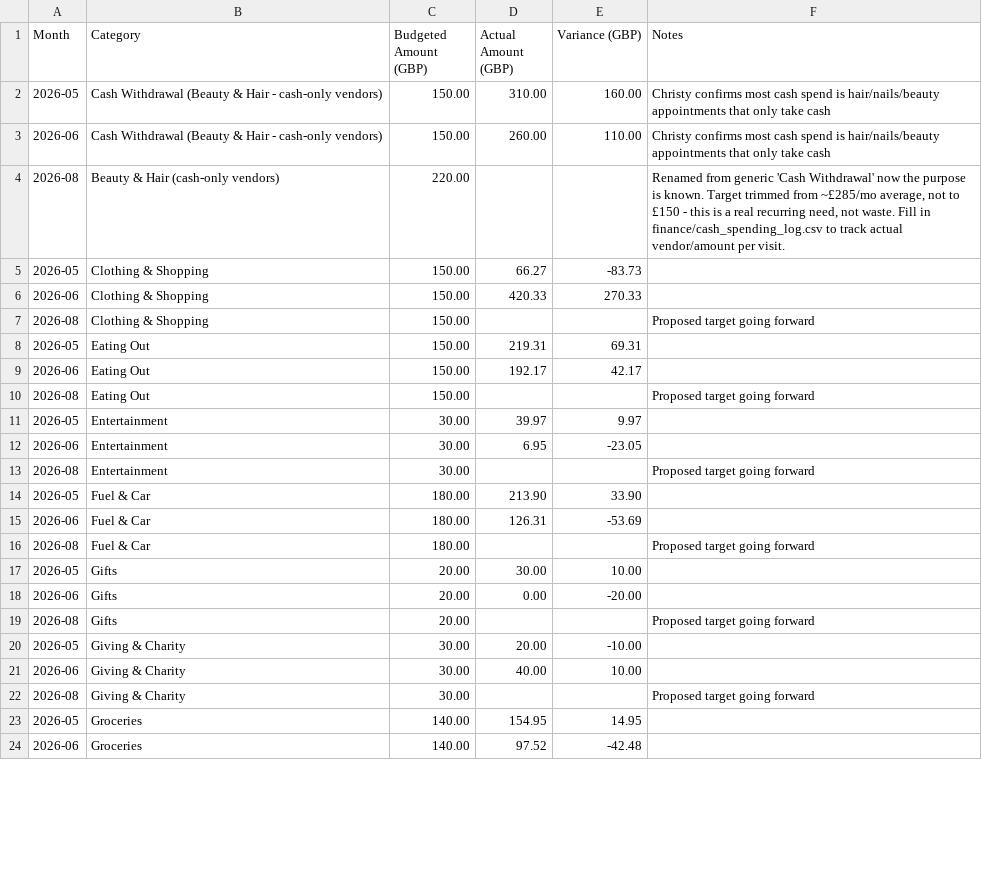
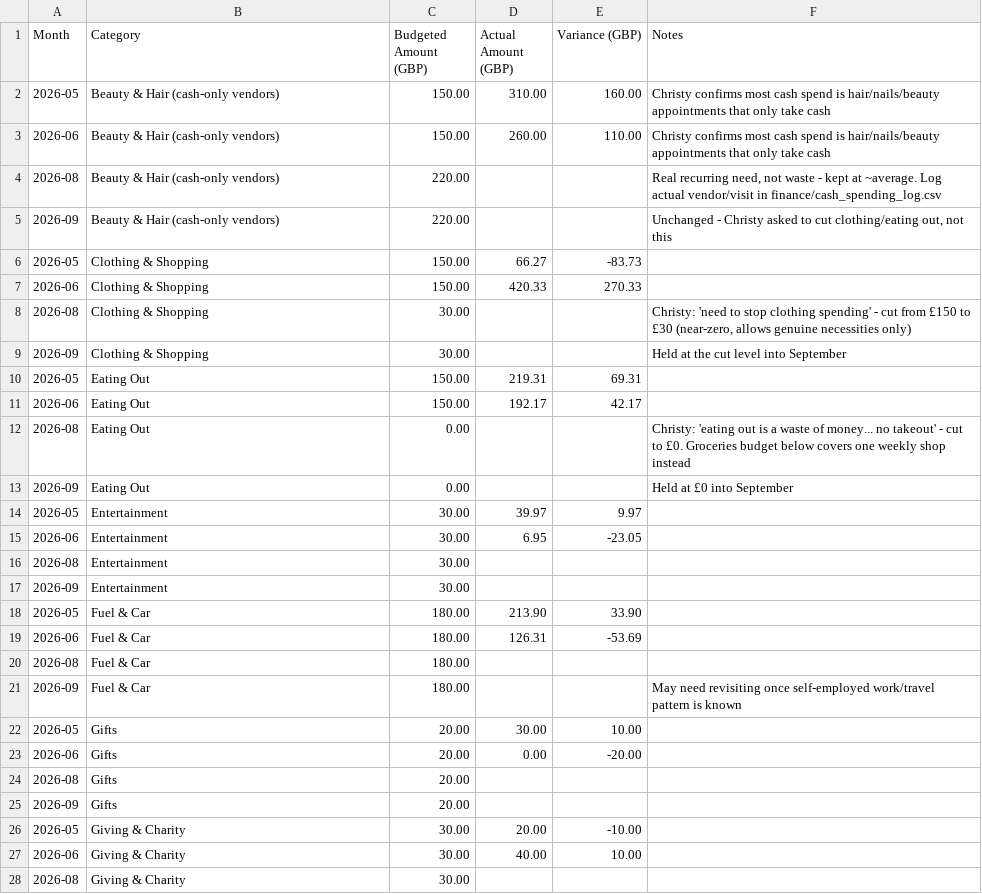
Before and after one commit to cfalegan-hub/Christy, a CSV file: finance/budget.csv, drawn as a sheet; only a part is shown; the shorter side is filled out with more unchanged rows; the diff covers the shown part only.

```diff
--- a/finance/budget.csv
+++ b/finance/budget.csv
@@ -1,22 +1,28 @@
 Month,Category,Budgeted Amount (GBP),Actual Amount (GBP),Variance (GBP),Notes
-2026-05,Cash Withdrawal (Beauty & Hair - cash-only vendors),150.00,310.00,160.00,Christy confirms most cash spend is hair/nails/beauty appointments that only take cash
-2026-06,Cash Withdrawal (Beauty & Hair - cash-only vendors),150.00,260.00,110.00,Christy confirms most cash spend is hair/nails/beauty appointments that only take cash
-2026-08,Beauty & Hair (cash-only vendors),220.00,,,"Renamed from generic 'Cash Withdrawal' now the purpose is known. Target trimmed from ~£285/mo average, not to £150 - this is a real recurring need, not waste. Fill in finance/cash_spending_log.csv to track actual vendor/amount per visit."
+2026-05,Beauty & Hair (cash-only vendors),150.00,310.00,160.00,Christy confirms most cash spend is hair/nails/beauty appointments that only take cash
+2026-06,Beauty & Hair (cash-only vendors),150.00,260.00,110.00,Christy confirms most cash spend is hair/nails/beauty appointments that only take cash
+2026-08,Beauty & Hair (cash-only vendors),220.00,,,"Real recurring need, not waste - kept at ~average. Log actual vendor/visit in finance/cash_spending_log.csv"
+2026-09,Beauty & Hair (cash-only vendors),220.00,,,"Unchanged - Christy asked to cut clothing/eating out, not this"
 2026-05,Clothing & Shopping,150.00,66.27,-83.73,
 2026-06,Clothing & Shopping,150.00,420.33,270.33,
-2026-08,Clothing & Shopping,150.00,,,Proposed target going forward
+2026-08,Clothing & Shopping,30.00,,,"Christy: 'need to stop clothing spending' - cut from £150 to £30 (near-zero, allows genuine necessities only)"
+2026-09,Clothing & Shopping,30.00,,,Held at the cut level into September
 2026-05,Eating Out,150.00,219.31,69.31,
 2026-06,Eating Out,150.00,192.17,42.17,
-2026-08,Eating Out,150.00,,,Proposed target going forward
+2026-08,Eating Out,0.00,,,Christy: 'eating out is a waste of money... no takeout' - cut to £0. Groceries budget below covers one weekly shop instead
+2026-09,Eating Out,0.00,,,Held at £0 into September
 2026-05,Entertainment,30.00,39.97,9.97,
 2026-06,Entertainment,30.00,6.95,-23.05,
-2026-08,Entertainment,30.00,,,Proposed target going forward
+2026-08,Entertainment,30.00,,,
+2026-09,Entertainment,30.00,,,
 2026-05,Fuel & Car,180.00,213.90,33.90,
 2026-06,Fuel & Car,180.00,126.31,-53.69,
-2026-08,Fuel & Car,180.00,,,Proposed target going forward
+2026-08,Fuel & Car,180.00,,,
+2026-09,Fuel & Car,180.00,,,May need revisiting once self-employed work/travel pattern is known
 2026-05,Gifts,20.00,30.00,10.00,
 2026-06,Gifts,20.00,0.00,-20.00,
-2026-08,Gifts,20.00,,,Proposed target going forward
+2026-08,Gifts,20.00,,,
+2026-09,Gifts,20.00,,,
 2026-05,Giving & Charity,30.00,20.00,-10.00,
 2026-06,Giving & Charity,30.00,40.00,10.00,
-2026-08,Giving & Charity,30.00,,,Proposed target going forward
+2026-08,Giving & Charity,30.00,,,
```
Also changed, not shown: 9 added rows and 8 edited cells elsewhere in this file, 3 other files.
